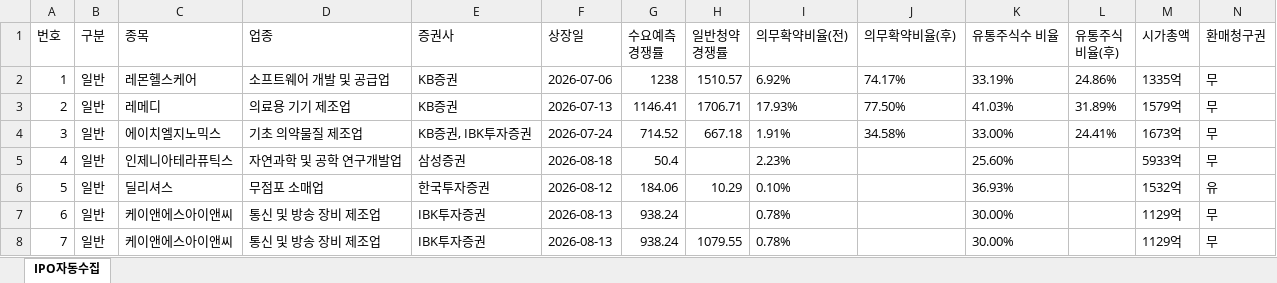
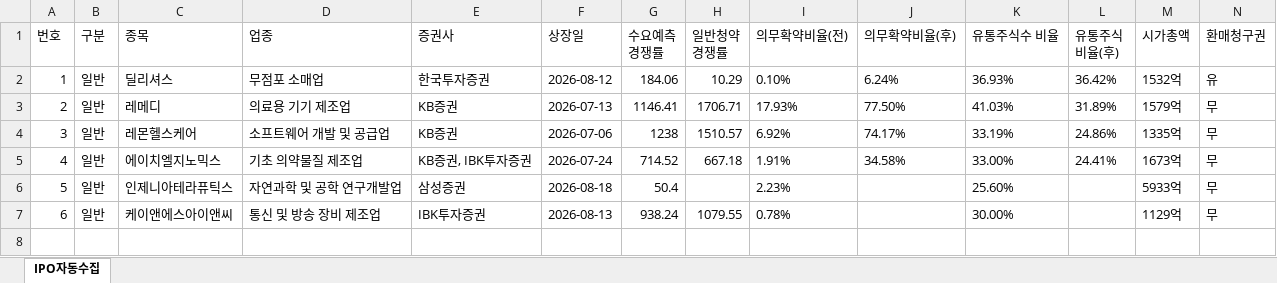
Before and after one commit to khiro37/IPO, an Excel workbook: ipo_watch_results.xlsx, sheet IPO자동수집, drawn as a sheet; only a part is shown; values as stored, in another font and other column widths than the file's, no borders; removed rows and columns are numbered as before the commit, all else as after; rows hold the shown columns only; the diff names each change by its address in the sheet, - before the commit and + after, or states it on an @@ line.

```diff
--- a/ipo_watch_results.xlsx (sheet IPO자동수집)
+++ b/ipo_watch_results.xlsx (sheet IPO자동수집)
+row 2: 1 | 일반 | 딜리셔스 | 무점포 소매업 | 한국투자증권 | 2026-08-12 | 184.06 | 10.29 | 0.10% | 6.24% | 36.93% | 36.42% | 1532억 | 유
@@ column A (번호) renumbered from row 4 down @@
-row 6: 5 | 일반 | 딜리셔스 | 무점포 소매업 | 한국투자증권 | 2026-08-12 | 184.06 | 10.29 | 0.10% |  | 36.93% |  | 1532억 | 유
-row 7: 6 | 일반 | 케이앤에스아이앤씨 | 통신 및 방송 장비 제조업 | IBK투자증권 | 2026-08-13 | 938.24 |  | 0.78% |  | 30.00% |  | 1129억 | 무
```
Also changed, not shown: 2 other files.
